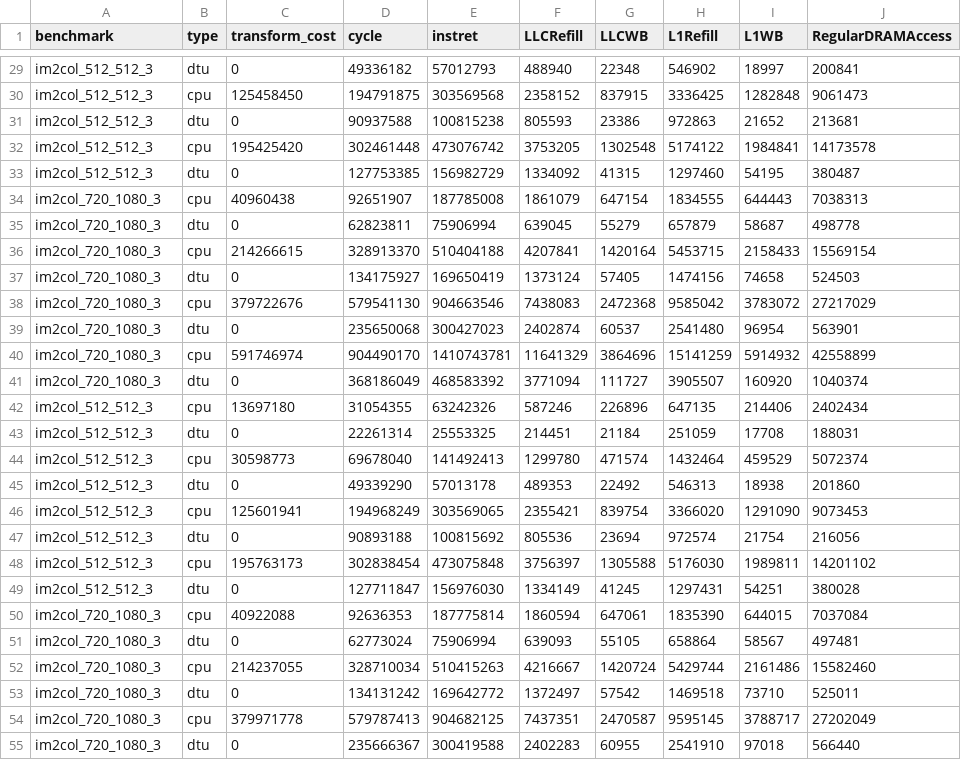
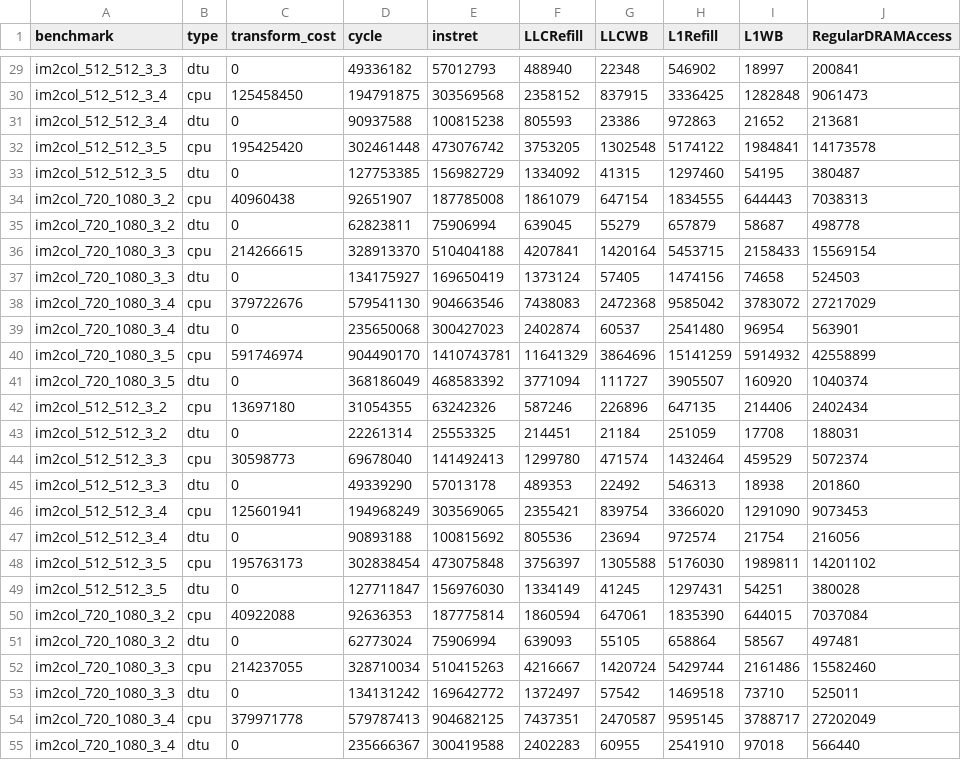
Before and after one commit to ColeStrickler/DTU_FIGURES, a CSV file: data/im2col2_boom1.0.csv, drawn as a sheet; only a part is shown, gaps mark what is left out; the diff covers the shown part only; the diff names each change by its address in the sheet, - before the commit and + after, or states it on an @@ line.

```diff
--- a/data/im2col2_boom1.0.csv
+++ b/data/im2col2_boom1.0.csv
-A29 (benchmark): im2col_512_512_3
+A29 (benchmark): im2col_512_512_3_3
-A30:A31 (benchmark): im2col_512_512_3
+A30:A31 (benchmark): im2col_512_512_3_4
-A32:A33 (benchmark): im2col_512_512_3
+A32:A33 (benchmark): im2col_512_512_3_5
-A34:A35 (benchmark): im2col_720_1080_3
+A34:A35 (benchmark): im2col_720_1080_3_2
-A36:A37 (benchmark): im2col_720_1080_3
+A36:A37 (benchmark): im2col_720_1080_3_3
-A38:A39 (benchmark): im2col_720_1080_3
+A38:A39 (benchmark): im2col_720_1080_3_4
-A40:A41 (benchmark): im2col_720_1080_3
+A40:A41 (benchmark): im2col_720_1080_3_5
-A42:A43 (benchmark): im2col_512_512_3
+A42:A43 (benchmark): im2col_512_512_3_2
-A44:A45 (benchmark): im2col_512_512_3
+A44:A45 (benchmark): im2col_512_512_3_3
-A46:A47 (benchmark): im2col_512_512_3
+A46:A47 (benchmark): im2col_512_512_3_4
-A48:A49 (benchmark): im2col_512_512_3
+A48:A49 (benchmark): im2col_512_512_3_5
-A50:A51 (benchmark): im2col_720_1080_3
+A50:A51 (benchmark): im2col_720_1080_3_2
-A52:A53 (benchmark): im2col_720_1080_3
+A52:A53 (benchmark): im2col_720_1080_3_3
-A54:A55 (benchmark): im2col_720_1080_3
+A54:A55 (benchmark): im2col_720_1080_3_4
```
Also changed, not shown: 133 edited cells elsewhere in this file, data/slicing2_boom1.0.csv, 39 other files.
